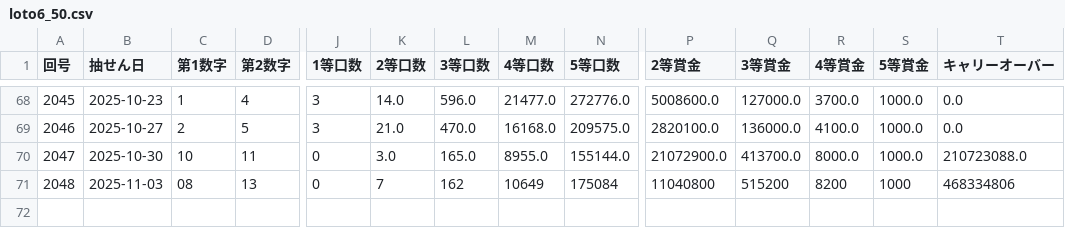
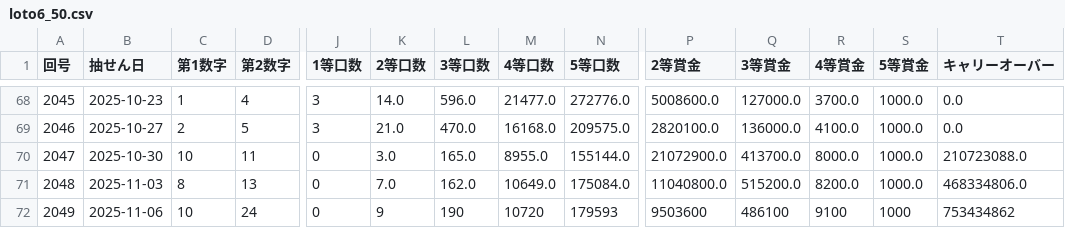
Before and after one commit to Naobro/lototop-app, a CSV file: data/loto6_50.csv, drawn as a sheet; only a part is shown, gaps mark what is left out; rows hold the shown columns only; the diff names each change by its address in the sheet, - before the commit and + after, or states it on an @@ line.

Commit message:
強制コミット: CSV反映

```diff
--- a/data/loto6_50.csv
+++ b/data/loto6_50.csv
-C71 (第1数字): 08
+C71 (第1数字): 8
-K71 (2等口数): 7
+K71 (2等口数): 7.0
-L71 (3等口数): 162
+L71 (3等口数): 162.0
-M71 (4等口数): 10649
+M71 (4等口数): 10649.0
-N71 (5等口数): 175084
+N71 (5等口数): 175084.0
-P71 (2等賞金): 11040800
+P71 (2等賞金): 11040800.0
-Q71 (3等賞金): 515200
+Q71 (3等賞金): 515200.0
-R71 (4等賞金): 8200
+R71 (4等賞金): 8200.0
-S71 (5等賞金): 1000
+S71 (5等賞金): 1000.0
-T71 (キャリーオーバー): 468334806
+T71 (キャリーオーバー): 468334806.0
+row 72: 2049 | 2025-11-06 | 10 | 24 | 0 | 9 | 190 | 10720 | 179593 | 9503600 | 486100 | 9100 | 1000 | 753434862
```
